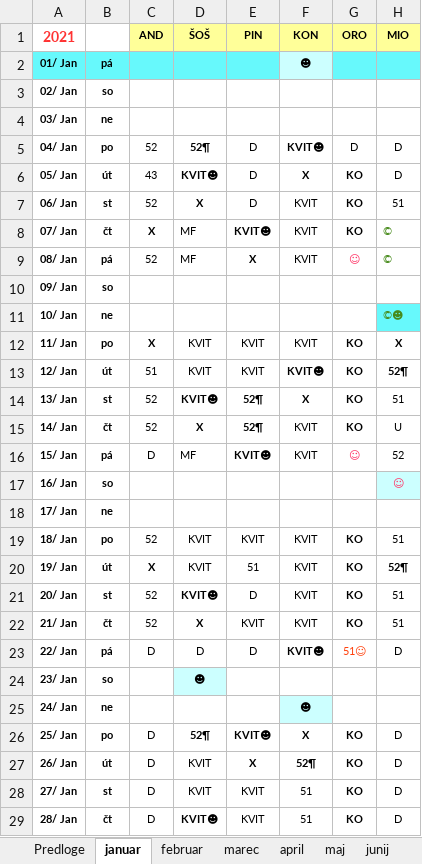
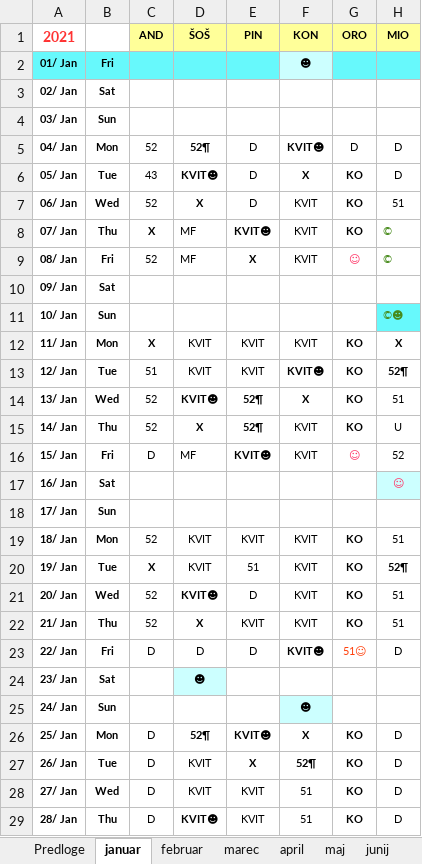
Before and after one commit to jiri-hollan/kardiosi, an Excel workbook: kardio/razpis/msofice/2021.xlsx, sheet januar, drawn as a sheet; only a part is shown; values as stored, in another font and other column widths than the file's, no borders; conditional formats not drawn; the diff covers the shown part only; the diff names each change by its address in the sheet, - before the commit and + after, or states it on an @@ line.

```diff
--- a/kardio/razpis/msofice/2021.xlsx (sheet januar)
+++ b/kardio/razpis/msofice/2021.xlsx (sheet januar)
-B2: pá
+B2: Fri
-B3: so
+B3: Sat
-B4: ne
+B4: Sun
-B5: po
+B5: Mon
-B6: út
+B6: Tue
-B7: st
+B7: Wed
-B8: čt
+B8: Thu
-B9: pá
+B9: Fri
-B10: so
+B10: Sat
-B11: ne
+B11: Sun
-B12: po
+B12: Mon
-B13: út
+B13: Tue
-B14: st
+B14: Wed
-B15: čt
+B15: Thu
-B16: pá
+B16: Fri
-B17: so
+B17: Sat
-B18: ne
+B18: Sun
-B19: po
+B19: Mon
-B20: út
+B20: Tue
-B21: st
+B21: Wed
-B22: čt
+B22: Thu
-B23: pá
+B23: Fri
-B24: so
+B24: Sat
-B25: ne
+B25: Sun
-B26: po
+B26: Mon
-B27: út
+B27: Tue
-B28: st
+B28: Wed
-B29: čt
+B29: Thu
```
Also changed, not shown: 3 edited cells elsewhere in this sheet, sheet december, sheet avgust, sheet oktober, sheet marec, sheet julij, sheet maj, 5 more sheets, kardio/razpis/msofice/2022.xlsx, 1 other file.
